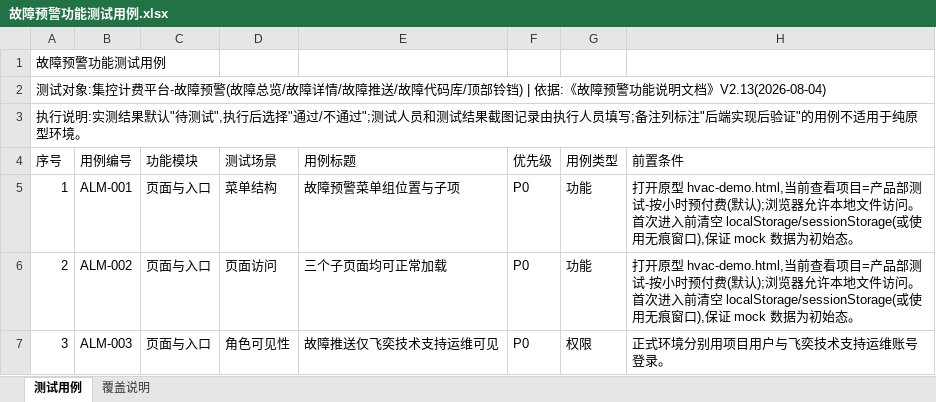
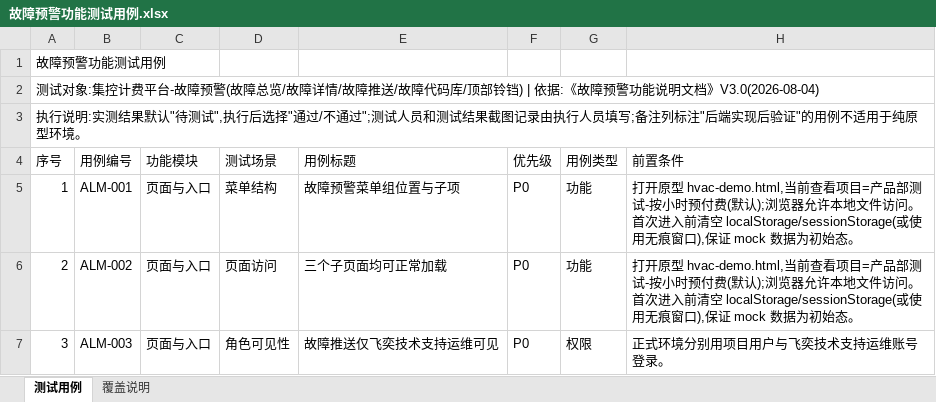
Before and after one commit to hidingwenwu/hvac-demo, an Excel workbook: testcase/故障预警功能测试用例.xlsx, sheet 测试用例, drawn as a sheet; only a part is shown; values as stored, in another font and other column widths than the file's, no borders; the diff names each change by its address in the sheet, - before the commit and + after, or states it on an @@ line.

```diff
--- a/testcase/故障预警功能测试用例.xlsx (sheet 测试用例)
+++ b/testcase/故障预警功能测试用例.xlsx (sheet 测试用例)
-A2 (序号): …明文档》V2.13(2026-08-04)
+A2 (序号): …明文档》V3.0(2026-08-04)
```
Also changed, not shown: sheet 覆盖说明, 1 other file.
